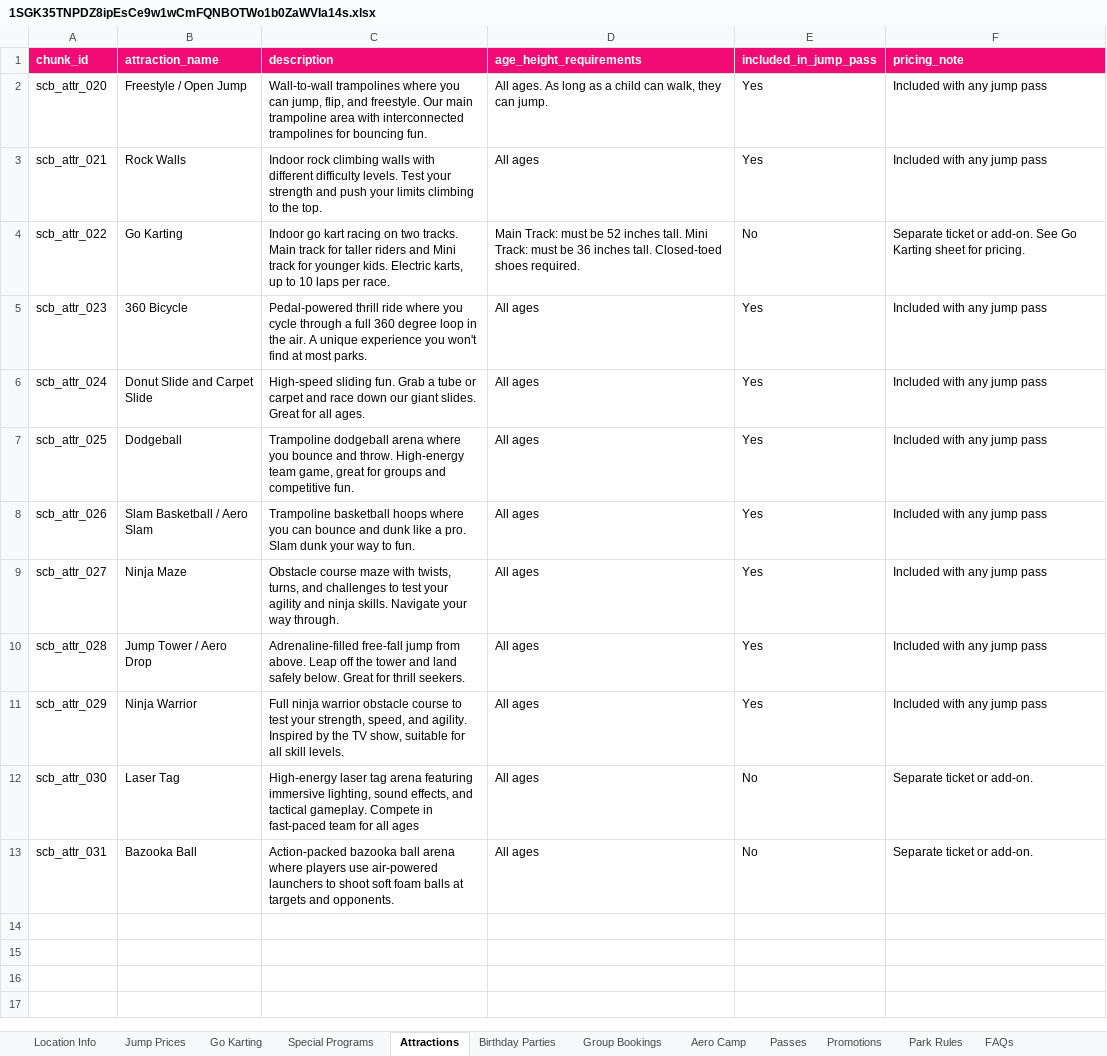
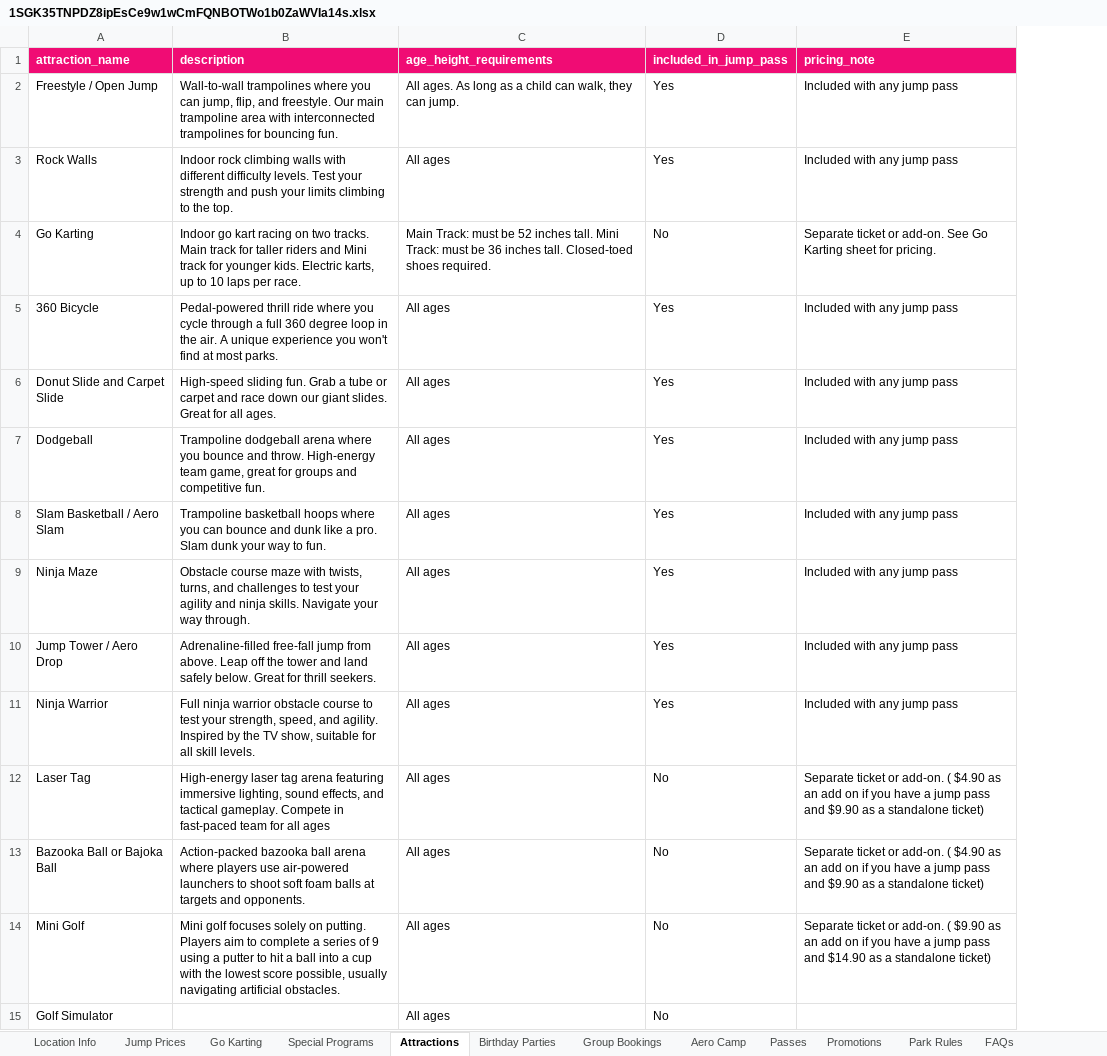
Before and after one commit to Suruchi-cmd/rag_pipeline, an Excel workbook: core/rag/parser/data/1SGK35TNPDZ8ipEsCe9w1wCmFQNBOTWo1b0ZaWVIa14s.xlsx, sheet Attractions, drawn as a sheet; values as stored, in another font and other column widths than the file's, no borders; charts and pictures not drawn; removed rows and columns are numbered as before the commit, all else as after; the diff names each change by its address in the sheet, - before the commit and + after, or states it on an @@ line.

```diff
--- a/core/rag/parser/data/1SGK35TNPDZ8ipEsCe9w1wCmFQNBOTWo1b0ZaWVIa14s.xlsx (sheet Attractions)
+++ b/core/rag/parser/data/1SGK35TNPDZ8ipEsCe9w1wCmFQNBOTWo1b0ZaWVIa14s.xlsx (sheet Attractions)
-column A (chunk_id), rows 2-13: scb_attr_020 | scb_attr_021 | scb_attr_022 | scb_attr_023 | scb_attr_024 | scb_attr_025 | scb_attr_026 | scb_attr_027 | scb_attr_028 | scb_attr_029 | scb_attr_030 | scb_attr_031
-E12:E13 (pricing_note): …or add-on.
+E12:E13 (pricing_note): …or add-on. ( $4.90 as an add on if you have a jump pass and $9.90 as a standalone ticket)
-A13 (attraction_name): Bazooka Ball
+A13 (attraction_name): Bazooka Ball or Bajoka Ball
+row 14: Mini Golf | Mini golf focuses solely on putting. Players aim to complete a series of 9 using a putter to hit a ball into a cup with the lowest score possible, usually navigating artificial obstacles. | All ages | No | Separate ticket or add-on. ( $9.90 as an add on if you have a jump pass and $14.90 as a standalone ticket)
+row 15: Golf Simulator |  | All ages | No
```
Also changed, not shown: sheet Change Log, sheet Location Info, sheet Birthday Parties, sheet Chatbot Quick Replies, sheet Voice Call Scripts, sheet Jump Prices, 8 more sheets, 43 other files.
